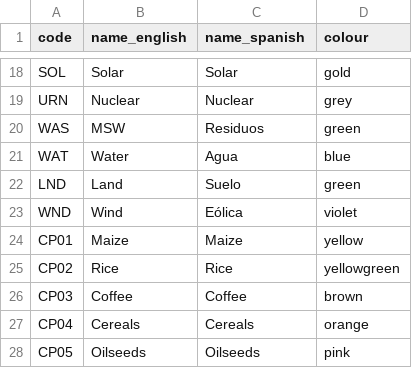
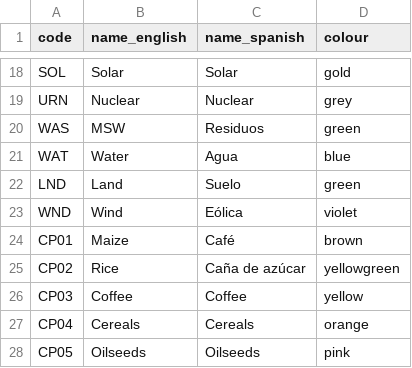
Before and after one commit to ClimateCompatibleGrowth/osemosys-cloud-visualization, a CSV file: name_color_codes.csv, drawn as a sheet; only a part is shown, gaps mark what is left out.

Commit message:
Updated name_color_codes

```diff
--- a/name_color_codes.csv
+++ b/name_color_codes.csv
@@ -23,5 +23,5 @@ LND,Land,Suelo,green
 WND,Wind,Eólica,violet
-CP01,Maize,Maize,yellow
-CP02,Rice,Rice,yellowgreen
-CP03,Coffee,Coffee,brown
+CP01,Maize,Café,brown
+CP02,Rice,Caña de azúcar,yellowgreen
+CP03,Coffee,Coffee,yellow
 CP04,Cereals,Cereals,orange
```
